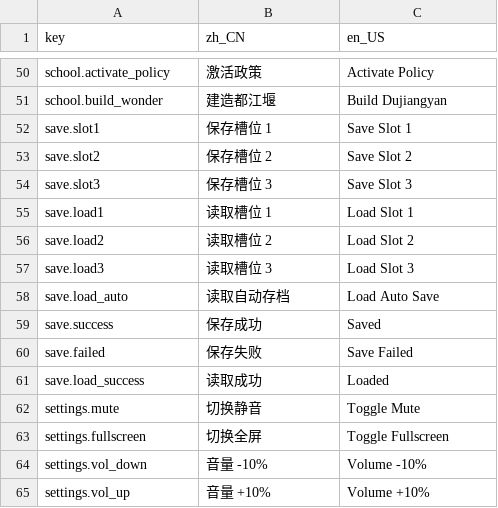
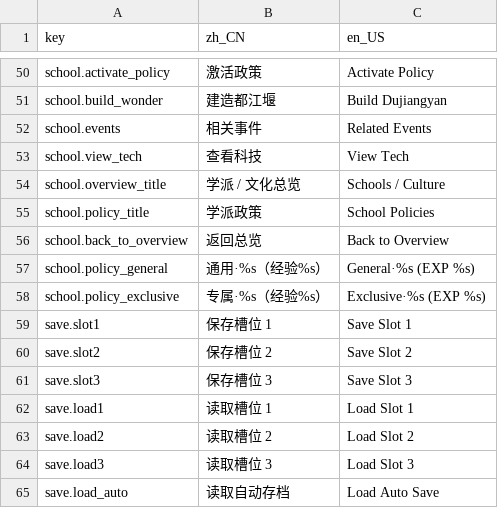
Before and after one commit to 52HZ-GGG/Mountains_Rivers-The_Warring_States, a CSV file: data/i18n/translations.csv, drawn as a sheet; only a part is shown, gaps mark what is left out; the shorter side is filled out with more unchanged rows; the diff names each change by its address in the sheet, - before the commit and + after, or states it on an @@ line.

```diff
--- a/data/i18n/translations.csv
+++ b/data/i18n/translations.csv
+row 52: school.events | 相关事件 | Related Events
+row 53: school.view_tech | 查看科技 | View Tech
+row 54: school.overview_title | 学派 / 文化总览 | Schools / Culture
+row 55: school.policy_title | 学派政策 | School Policies
+row 56: school.back_to_overview | 返回总览 | Back to Overview
+row 57: school.policy_general | 通用·%s（经验%s） | General·%s (EXP %s)
+row 58: school.policy_exclusive | 专属·%s（经验%s） | Exclusive·%s (EXP %s)
```
Also changed, not shown: 2 other files.
